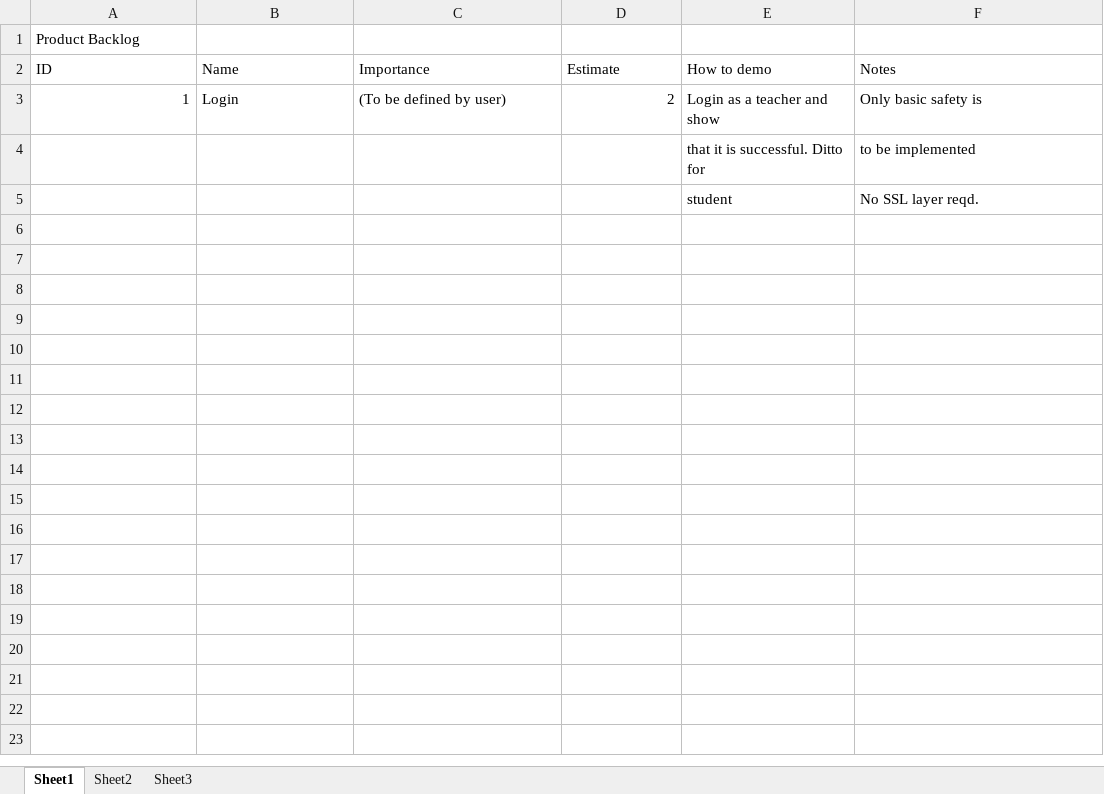
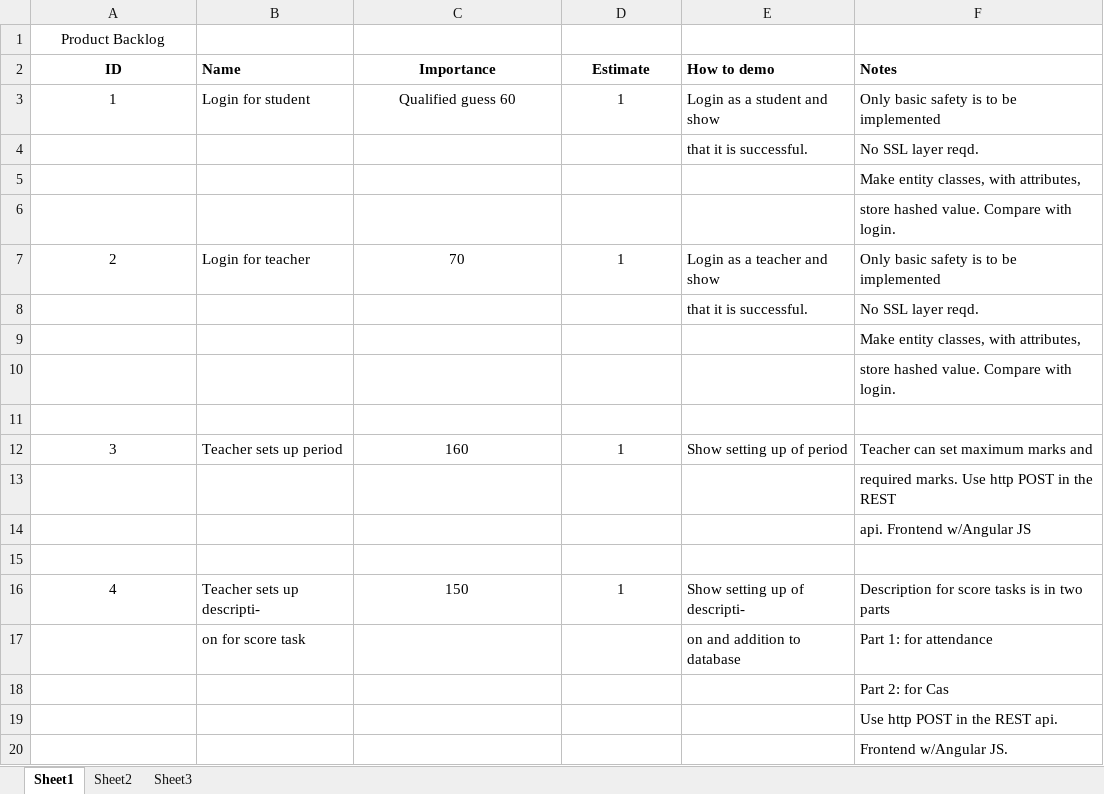
Before and after one commit to pranit360/SemProjWeb, an Excel workbook: public/ProductBacklog.xlsx, sheet Sheet1, drawn as a sheet; only a part is shown; values as stored, in another font and other column widths than the file's, no borders; removed rows and columns are numbered as before the commit, all else as after; the diff covers the shown part only; the diff names each change by its address in the sheet, - before the commit and + after, or states it on an @@ line.

```diff
--- a/public/ProductBacklog.xlsx (sheet Sheet1)
+++ b/public/ProductBacklog.xlsx (sheet Sheet1)
-A1:A2 alignment: left
+A1:A2 alignment: center
-A2:F2 bold: off
+A2:F2 bold: on
-C2:D2 alignment: left
+C2:D2 alignment: center
-A3 alignment: right
+A3 alignment: center
-B3 (Name): Login
+B3 (Name): Login for student
-C3 (Importance): (To be defined by user)
+C3 (Importance): Qualified guess 60
-C3 alignment: left
+C3 alignment: center
-D3 (Estimate): 2
+D3 (Estimate): 1
-D3 alignment: right
+D3 alignment: center
-E3 (How to demo): Login as a teacher and show
+E3 (How to demo): Login as a student and show
-F3 (Notes): Only basic safety is
+F3 (Notes): Only basic safety is to be implemented
-row 4:  |  |  |  | that it is successful. Ditto for | to be implemented
-E4 (How to demo): student
+E4 (How to demo): that it is successful.
+row 5:  |  |  |  |  | Make entity classes, with attributes,
+row 6:  |  |  |  |  | store hashed value. Compare with login.
+row 7: 2 | Login for teacher | 70 | 1 | Login as a teacher and show | Only basic safety is to be implemented
+row 8:  |  |  |  | that it is successful. | No SSL layer reqd.
+row 9:  |  |  |  |  | Make entity classes, with attributes,
+row 10:  |  |  |  |  | store hashed value. Compare with login.
+row 11: (empty)
+row 12: 3 | Teacher sets up period | 160 | 1 | Show setting up of period | Teacher can set maximum marks and
+row 13:  |  |  |  |  | required marks. Use http POST in the REST
+row 14:  |  |  |  |  | api. Frontend w/Angular JS
+row 15: (empty)
+row 16: 4 | Teacher sets up descripti- | 150 | 1 | Show setting up of descripti- | Description for score tasks is in two parts
+row 17:  | on for score task |  |  | on and addition to database | Part 1: for attendance
+row 18:  |  |  |  |  | Part 2: for Cas
+row 19:  |  |  |  |  | Use http POST in the REST api.
+row 20:  |  |  |  |  | Frontend w/Angular JS.
```
Also changed, not shown: 61 added rows elsewhere in this sheet, 2 other files.
